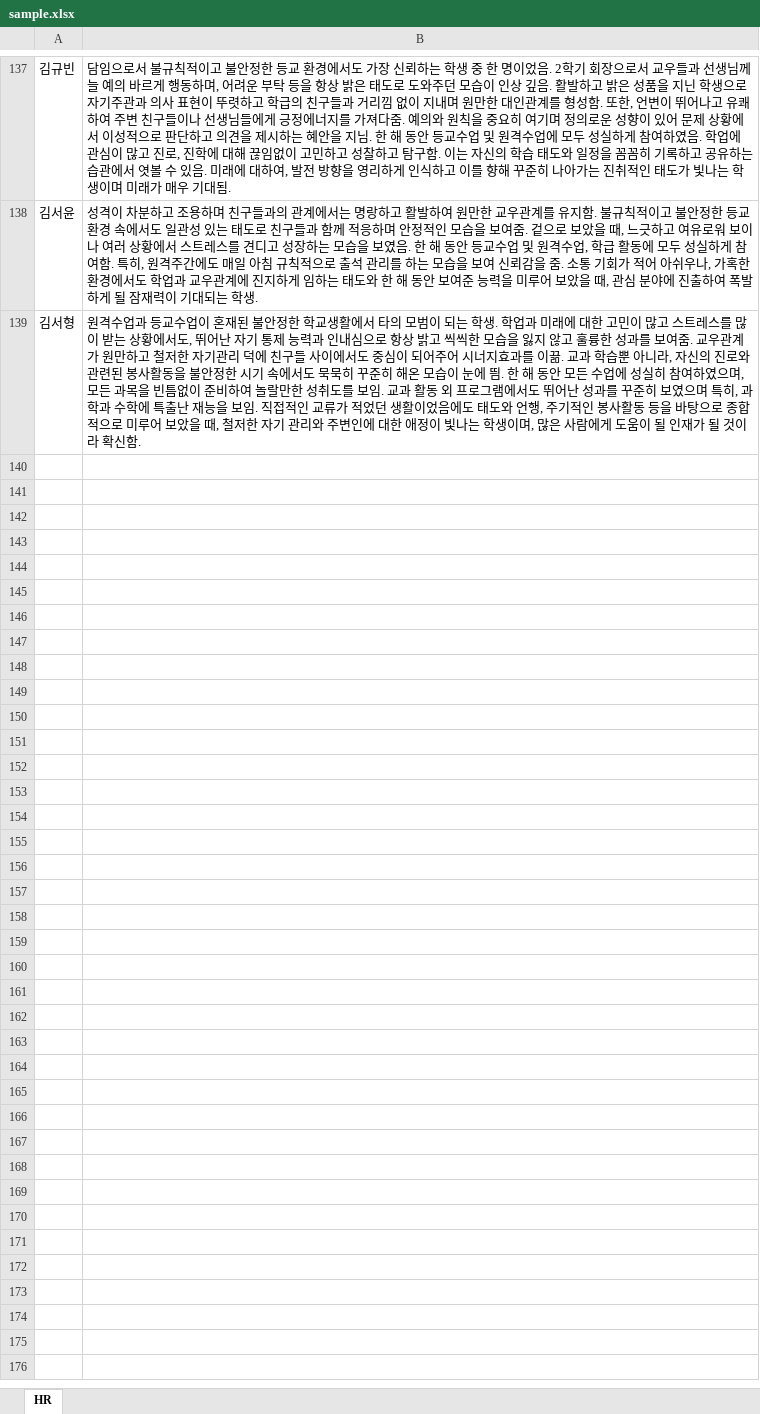
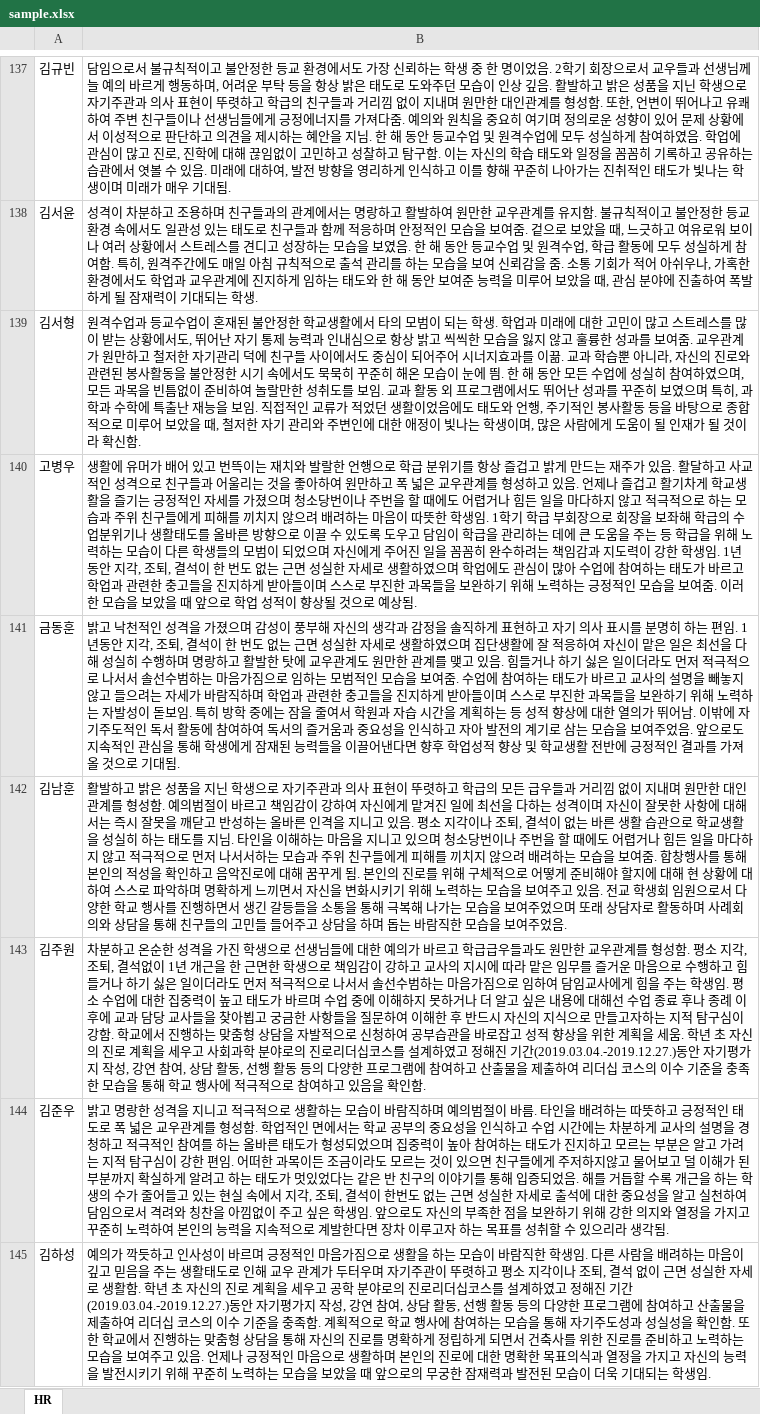
Before and after one commit to MAHT1990/school_life_record_project, an Excel workbook: record/exel_files/sample.xlsx, sheet HR, drawn as a sheet; only a part is shown, gaps mark what is left out; values as stored, in another font and other column widths than the file's, no borders; the diff covers the shown part only; the diff names each change by its address in the sheet, - before the commit and + after, or states it on an @@ line.

```diff
--- a/record/exel_files/sample.xlsx (sheet HR)
+++ b/record/exel_files/sample.xlsx (sheet HR)
+row 140: 고병우 | 생활에 유머가 배어 있고 번뜩이는 재치와 발랄한 언행으로 학급 분위기를 항상 즐겁고 밝게 만드는 재주가 있음. 활달하고 사교적인 성격으로 친구들과 어울리는 것을 좋아하여 원만하고 폭 넓은 교우관계를 형성하고 있음. 언제나 즐겁고 활기차게 학교생활을 즐기는 긍정적인 자세를 가졌으며 청소당번이나 주번을 할 때에도 어렵거나 힘든 일을 마다하지 않고 적극적으로 하는 모습과 주위 친구들에게 피해를 끼치지 않으려 배려하는 마음이 따뜻한 학생임. 1학기 학급 부회장으로 회장을 보좌해 학급의 수업분위기나 생활태도를 올바른 방향으로 이끌 수 있도록 도우고 담임이 학급을 관리하는 데에 큰 도움을 주는 등 학급을 위해 노력하는 모습이 다른 학생들의 모범이 되었으며 자신에게 주어진 일을 꼼꼼히 완수하려는 책임감과 지도력이 강한 학생임. 1년동안 지각, 조퇴, 결석이 한 번도 없는 근면 성실한 자세로 생활하였으며 학업에도 관심이 많아 수업에 참여하는 태도가 바르고 학업과 관련한 충고들을 진지하게 받아들이며 스스로 부진한 과목들을 보완하기 위해 노력하는 긍정적인 모습을 보여줌. 이러한 모습을 보았을 때 앞으로 학업 성적이 향상될 것으로 예상됨.
+row 141: 금동훈 | 밝고 낙천적인 성격을 가졌으며 감성이 풍부해 자신의 생각과 감정을 솔직하게 표현하고 자기 의사 표시를 분명히 하는 편임. 1년동안 지각, 조퇴, 결석이 한 번도 없는 근면 성실한 자세로 생활하였으며 집단생활에 잘 적응하여 자신이 맡은 일은 최선을 다해 성실히 수행하며 명랑하고 활발한 탓에 교우관계도 원만한 관계를 맺고 있음. 힘들거나 하기 싫은 일이더라도 먼저 적극적으로 나서서 솔선수범하는 마음가짐으로 임하는 모범적인 모습을 보여줌. 수업에 참여하는 태도가 바르고 교사의 설명을 빼놓지 않고 들으려는 자세가 바람직하며 학업과 관련한 충고들을 진지하게 받아들이며 스스로 부진한 과목들을 보완하기 위해 노력하는 자발성이 돋보임. 특히 방학 중에는 잠을 줄여서 학원과 자습 시간을 계획하는 등 성적 향상에 대한 열의가 뛰어남. 이밖에 자기주도적인 독서 활동에 참여하여 독서의 즐거움과 중요성을 인식하고 자아 발전의 계기로 삼는 모습을 보여주었음. 앞으로도 지속적인 관심을 통해 학생에게 잠재된 능력들을 이끌어낸다면 향후 학업성적 향상 및 학교생활 전반에 긍정적인 결과를 가져올 것으로 기대됨.
+row 142: 김남훈 | 활발하고 밝은 성품을 지닌 학생으로 자기주관과 의사 표현이 뚜렷하고 학급의 모든 급우들과 거리낌 없이 지내며 원만한 대인 관계를 형성함. 예의범절이 바르고 책임감이 강하여 자신에게 맡겨진 일에 최선을 다하는 성격이며 자신이 잘못한 사항에 대해서는 즉시 잘못을 깨닫고 반성하는 올바른 인격을 지니고 있음. 평소 지각이나 조퇴, 결석이 없는 바른 생활 습관으로 학교생활을 성실히 하는 태도를 지님. 타인을 이해하는 마음을 지니고 있으며 청소당번이나 주번을 할 때에도 어렵거나 힘든 일을 마다하지 않고 적극적으로 먼저 나서서하는 모습과 주위 친구들에게 피해를 끼치지 않으려 배려하는 모습을 보여줌. 합창행사를 통해 본인의 적성을 확인하고 음악진로에 대해 꿈꾸게 됨. 본인의 진로를 위해 구체적으로 어떻게 준비해야 할지에 대해 현 상황에 대하여 스스로 파악하며 명확하게 느끼면서 자신을 변화시키기 위해 노력하는 모습을 보여주고 있음. 전교 학생회 임원으로서 다양한 학교 행사를 진행하면서 생긴 갈등들을 소통을 통해 극복해 나가는 모습을 보여주었으며 또래 상담자로 활동하며 사례회의와 상담을 통해 친구들의 고민들 들어주고 상담을 하며 돕는 바람직한 모습을 보여주었음.
+row 143: 김주원 | 차분하고 온순한 성격을 가진 학생으로 선생님들에 대한 예의가 바르고 학급급우들과도 원만한 교우관계를 형성함. 평소 지각, 조퇴, 결석없이 1년 개근을 한 근면한 학생으로 책임감이 강하고 교사의 지시에 따라 맡은 임무를 즐거운 마음으로 수행하고 힘들거나 하기 싫은 일이더라도 먼저 적극적으로 나서서 솔선수범하는 마음가짐으로 임하여 담임교사에게 힘을 주는 학생임. 평소 수업에 대한 집중력이 높고 태도가 바르며 수업 중에 이해하지 못하거나 더 알고 싶은 내용에 대해선 수업 종료 후나 종례 이후에 교과 담당 교사들을 찾아뵙고 궁금한 사항들을 질문하여 이해한 후 반드시 자신의 지식으로 만들고자하는 지적 탐구심이 강함. 학교에서 진행하는 맞춤형 상담을 자발적으로 신청하여 공부습관을 바로잡고 성적 향상을 위한 계획을 세움. 학년 초 자신의 진로 계획을 세우고 사회과학 분야로의 진로리더십코스를 설계하였고 정해진 기간(2019.03.04.-2019.12.27.)동안 자기평가지 작성, 강연 참여, 상담 활동, 선행 활동 등의 다양한 프로그램에 참여하고 산출물을 제출하여 리더십 코스의 이수 기준을 충족한 모습을 통해 학교 행사에 적극적으로 참여하고 있음을 확인함.
+row 144: 김준우 | 밝고 명랑한 성격을 지니고 적극적으로 생활하는 모습이 바람직하며 예의범절이 바름. 타인을 배려하는 따뜻하고 긍정적인 태도로 폭 넓은 교우관계를 형성함. 학업적인 면에서는 학교 공부의 중요성을 인식하고 수업 시간에는 차분하게 교사의 설명을 경청하고 적극적인 참여를 하는 올바른 태도가 형성되었으며 집중력이 높아 참여하는 태도가 진지하고 모르는 부분은 알고 가려는 지적 탐구심이 강한 편임. 어떠한 과목이든 조금이라도 모르는 것이 있으면 친구들에게 주저하지않고 물어보고 덜 이해가 된 부분까지 확실하게 알려고 하는 태도가 멋있었다는 같은 반 친구의 이야기를 통해 입증되었음. 해를 거듭할 수록 개근을 하는 학생의 수가 줄어들고 있는 현실 속에서 지각, 조퇴, 결석이 한번도 없는 근면 성실한 자세로 출석에 대한 중요성을 알고 실천하여 담임으로서 격려와 칭찬을 아낌없이 주고 싶은 학생임. 앞으로도 자신의 부족한 점을 보완하기 위해 강한 의지와 열정을 가지고 꾸준히 노력하여 본인의 능력을 지속적으로 계발한다면 장차 이루고자 하는 목표를 성취할 수 있으리라 생각됨.
+row 145: 김하성 | 예의가 깍듯하고 인사성이 바르며 긍정적인 마음가짐으로 생활을 하는 모습이 바람직한 학생임. 다른 사람을 배려하는 마음이 깊고 믿음을 주는 생활태도로 인해 교우 관계가 두터우며 자기주관이 뚜렷하고 평소 지각이나 조퇴, 결석 없이 근면 성실한 자세로 생활함. 학년 초 자신의 진로 계획을 세우고 공학 분야로의 진로리더십코스를 설계하였고 정해진 기간(2019.03.04.-2019.12.27.)동안 자기평가지 작성, 강연 참여, 상담 활동, 선행 활동 등의 다양한 프로그램에 참여하고 산출물을 제출하여 리더십 코스의 이수 기준을 충족함. 계획적으로 학교 행사에 참여하는 모습을 통해 자기주도성과 성실성을 확인함. 또한 학교에서 진행하는 맞춤형 상담을 통해 자신의 진로를 명확하게 정립하게 되면서 건축사를 위한 진로를 준비하고 노력하는 모습을 보여주고 있음. 언제나 긍정적인 마음으로 생활하며 본인의 진로에 대한 명확한 목표의식과 열정을 가지고 자신의 능력을 발전시키기 위해 꾸준히 노력하는 모습을 보았을 때 앞으로의 무궁한 잠재력과 발전된 모습이 더욱 기대되는 학생임.
```
Also changed, not shown: 18 added rows elsewhere in this sheet, record/Students_list/2020_숙명여고_1학년_12반.xlsx, 1 other file.
